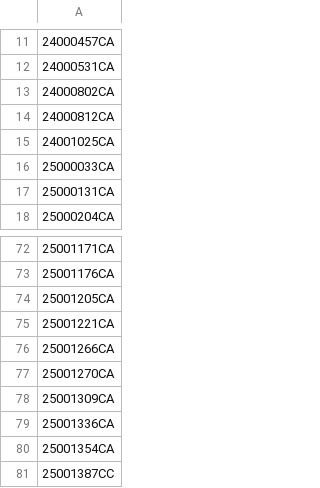
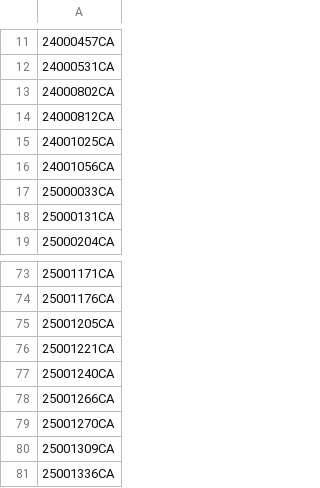
Before and after one commit to figlesias7/realforeclose-bay, a CSV file: data/all_seen.csv, drawn as a sheet; only a part is shown, gaps mark what is left out; the shorter side is filled out with more unchanged rows; the diff names each change by its address in the sheet, - before the commit and + after, or states it on an @@ line.

```diff
--- a/data/all_seen.csv
+++ b/data/all_seen.csv
+row 16: 24001056CA
+row 77: 25001240CA
```
Also changed, not shown: data/event_log.csv, 3 other files.
